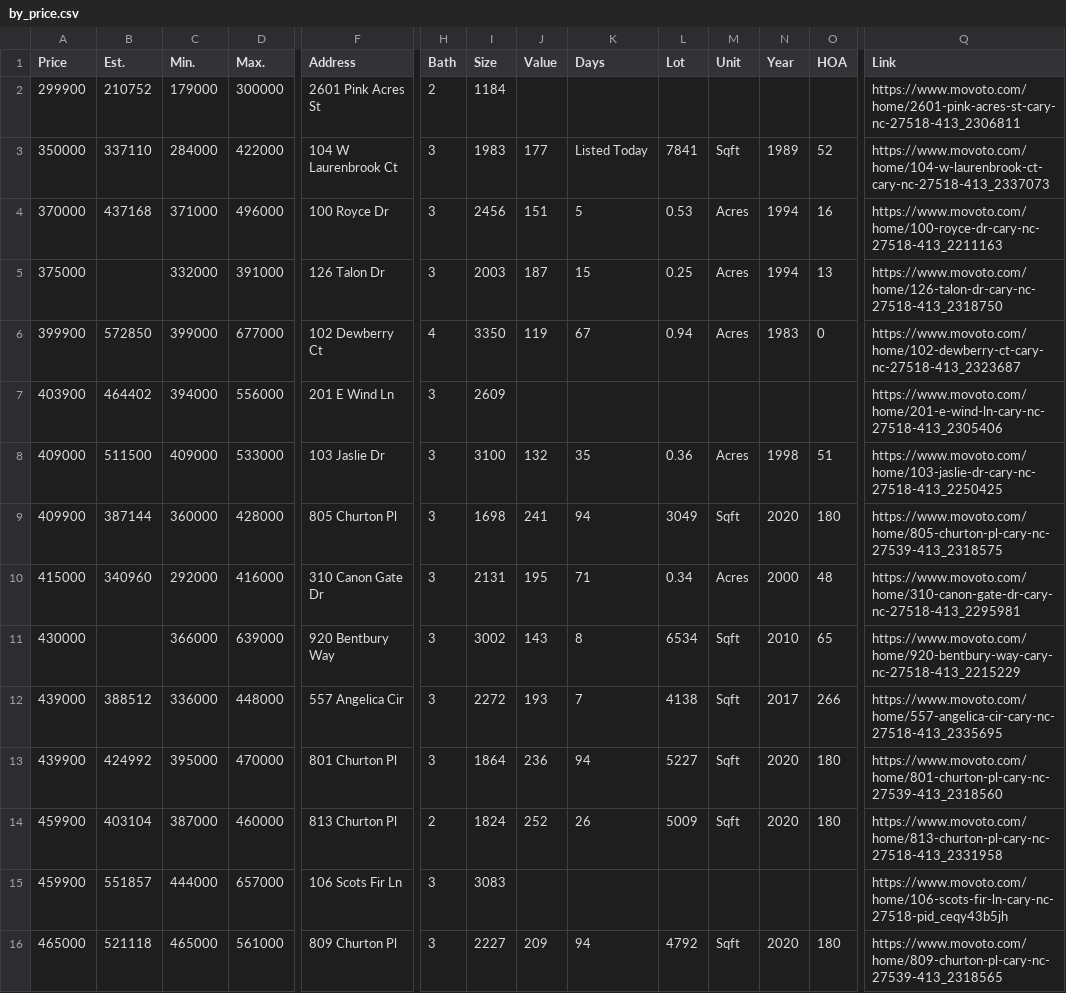
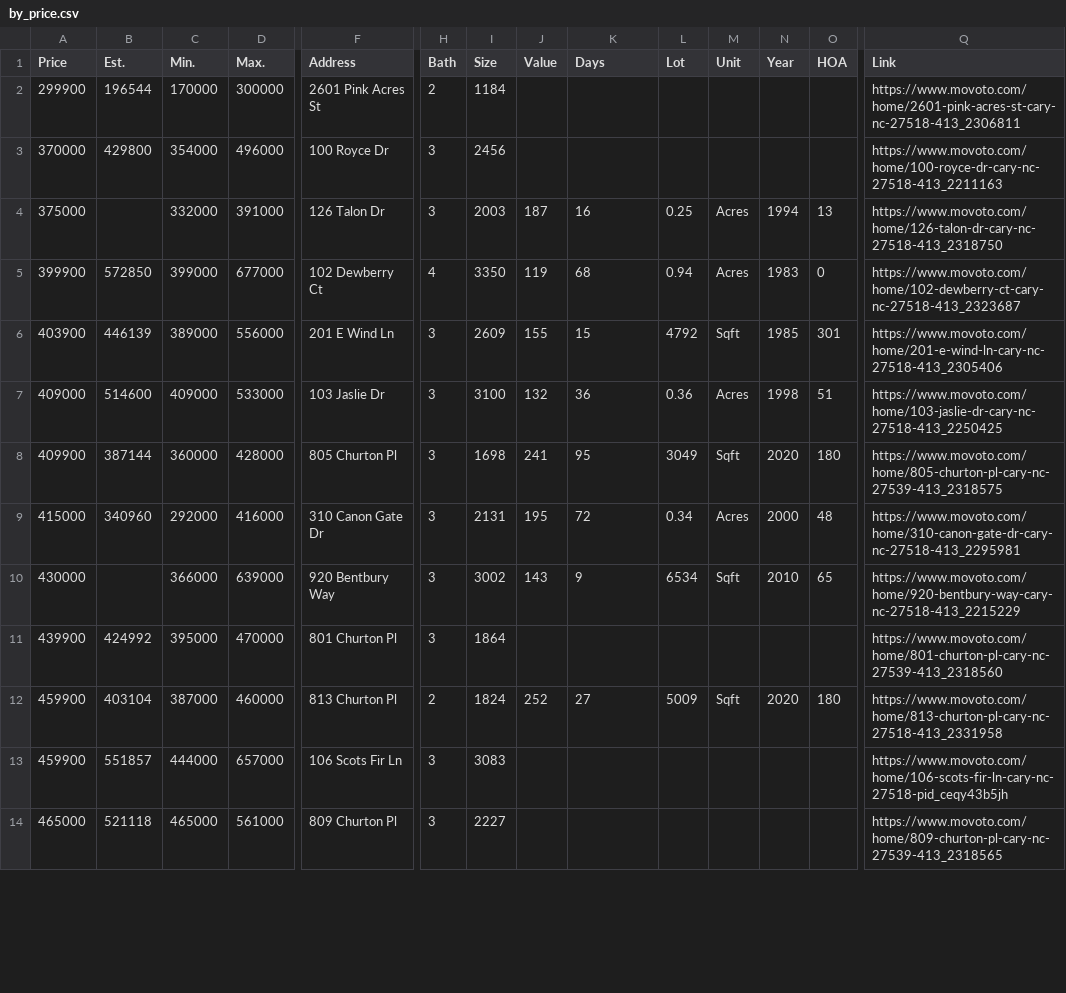
Before and after one commit to xgirma/moveto, a CSV file: data/27518/by_price.csv, drawn as a sheet; only a part is shown, gaps mark what is left out; removed rows and columns are numbered as before the commit, all else as after; rows hold the shown columns only; the diff covers the shown part only; the diff names each change by its address in the sheet, - before the commit and + after, or states it on an @@ line.

```diff
--- a/data/27518/by_price.csv
+++ b/data/27518/by_price.csv
-B2 (Est.): 210752
+B2 (Est.): 196544
-C2 (Min.): 179000
+C2 (Min.): 170000
-row 3: 350000 | 337110 | 284000 | 422000 | 104 W Laurenbrook Ct | 3 | 1983 | 177 | Listed Today | 7841 | Sqft | 1989 | 52 | https://www.movoto.com/home/104-w-laurenbrook-ct-cary-nc-27518-413_2337073
-row 4: 370000 | 437168 | 371000 | 496000 | 100 Royce Dr | 3 | 2456 | 151 | 5 | 0.53 | Acres | 1994 | 16 | https://www.movoto.com/home/100-royce-dr-cary-nc-27518-413_2211163
+row 3: 370000 | 429800 | 354000 | 496000 | 100 Royce Dr | 3 | 2456 |  |  |  |  |  |  | https://www.movoto.com/home/100-royce-dr-cary-nc-27518-413_2211163
-K4 (Days): 15
+K4 (Days): 16
-K5 (Days): 67
+K5 (Days): 68
-row 7: 403900 | 464402 | 394000 | 556000 | 201 E Wind Ln | 3 | 2609 |  |  |  |  |  |  | https://www.movoto.com/home/201-e-wind-ln-cary-nc-27518-413_2305406
+row 6: 403900 | 446139 | 389000 | 556000 | 201 E Wind Ln | 3 | 2609 | 155 | 15 | 4792 | Sqft | 1985 | 301 | https://www.movoto.com/home/201-e-wind-ln-cary-nc-27518-413_2305406
-B7 (Est.): 511500
+B7 (Est.): 514600
-K7 (Days): 35
+K7 (Days): 36
-K8 (Days): 94
+K8 (Days): 95
-K9 (Days): 71
+K9 (Days): 72
-K10 (Days): 8
+K10 (Days): 9
-row 12: 439000 | 388512 | 336000 | 448000 | 557 Angelica Cir | 3 | 2272 | 193 | 7 | 4138 | Sqft | 2017 | 266 | https://www.movoto.com/home/557-angelica-cir-cary-nc-27518-413_2335695
-J11 (Value): 236
+J11 (Value): (empty)
-K11 (Days): 94
+K11 (Days): (empty)
-L11 (Lot): 5227
+L11 (Lot): (empty)
-M11 (Unit): Sqft
+M11 (Unit): (empty)
-N11 (Year): 2020
+N11 (Year): (empty)
-O11 (HOA): 180
+O11 (HOA): (empty)
-K12 (Days): 26
+K12 (Days): 27
-J14 (Value): 209
+J14 (Value): (empty)
-K14 (Days): 94
+K14 (Days): (empty)
-L14 (Lot): 4792
+L14 (Lot): (empty)
-M14 (Unit): Sqft
+M14 (Unit): (empty)
-N14 (Year): 2020
+N14 (Year): (empty)
-O14 (HOA): 180
+O14 (HOA): (empty)
```
Also changed, not shown: 31 edited cells elsewhere in this file, data/27518/by_days.csv, data/27518/by_size.csv, 12 other files.
